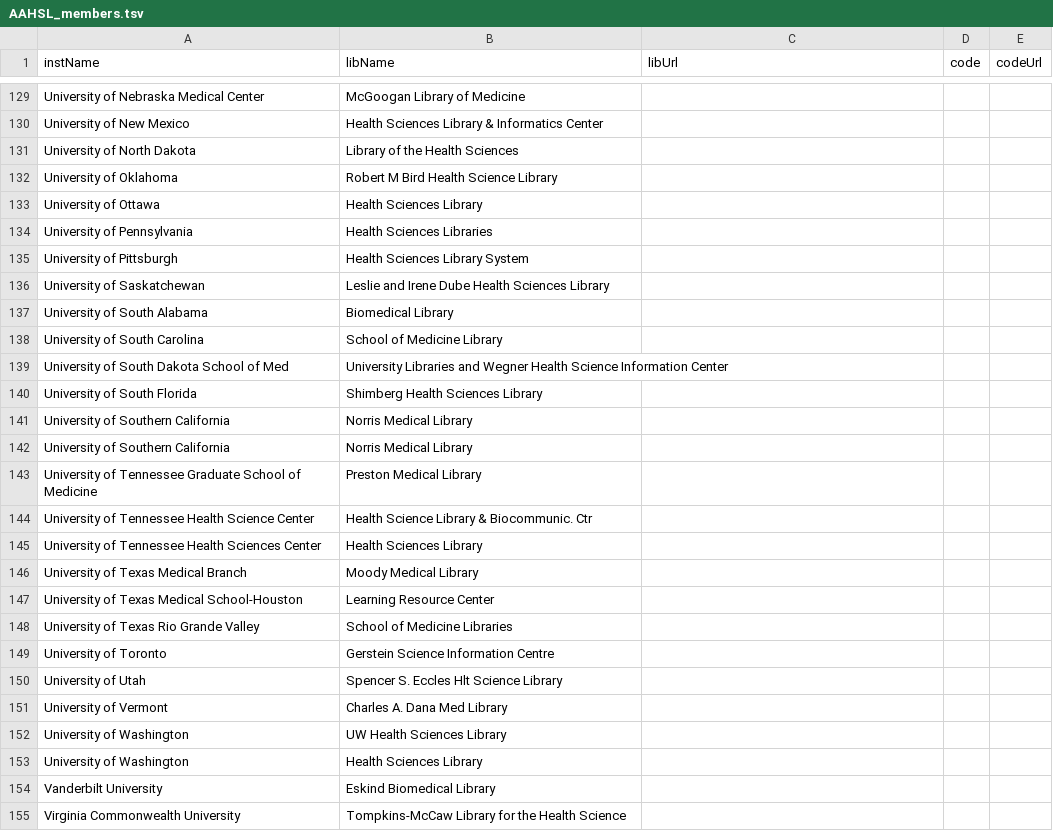
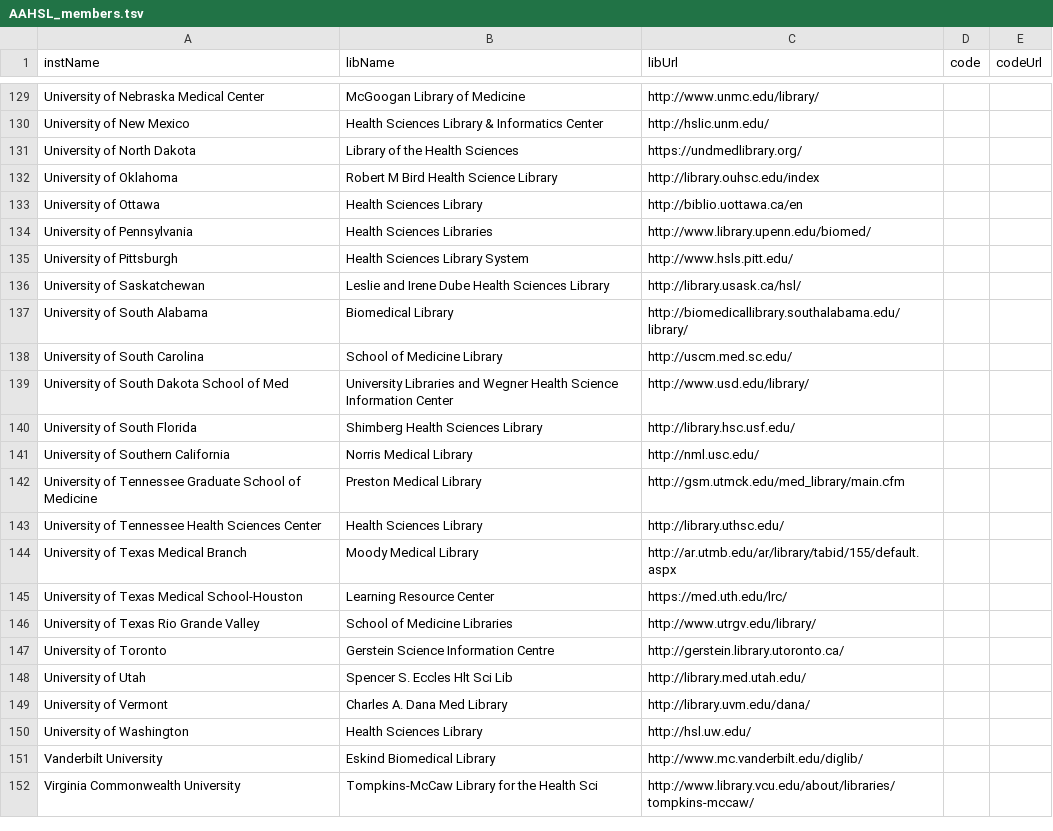
Before and after one commit to brianzelip/RDM, a TSV file: AAHSL_workspace/create-AAHSL-list/output/AAHSL_members.tsv, drawn as a sheet; only a part is shown, gaps mark what is left out; removed rows and columns are numbered as before the commit, all else as after; the diff covers the shown part only; the diff names each change by its address in the sheet, - before the commit and + after, or states it on an @@ line.

```diff
--- a/AAHSL_workspace/create-AAHSL-list/output/AAHSL_members.tsv
+++ b/AAHSL_workspace/create-AAHSL-list/output/AAHSL_members.tsv
-C129 (libUrl): (empty)
+C129 (libUrl): http://www.unmc.edu/library/
-C130 (libUrl): (empty)
+C130 (libUrl): http://hslic.unm.edu/
-C131 (libUrl): (empty)
+C131 (libUrl): https://undmedlibrary.org/
-C132 (libUrl): (empty)
+C132 (libUrl): http://library.ouhsc.edu/index
-C133 (libUrl): (empty)
+C133 (libUrl): http://biblio.uottawa.ca/en
-C134 (libUrl): (empty)
+C134 (libUrl): http://www.library.upenn.edu/biomed/
-C135 (libUrl): (empty)
+C135 (libUrl): http://www.hsls.pitt.edu/
-C136 (libUrl): (empty)
+C136 (libUrl): http://library.usask.ca/hsl/
-C137 (libUrl): (empty)
+C137 (libUrl): http://biomedicallibrary.southalabama.edu/library/
-C138 (libUrl): (empty)
+C138 (libUrl): http://uscm.med.sc.edu/
-C139 (libUrl): (empty)
+C139 (libUrl): http://www.usd.edu/library/
-C140 (libUrl): (empty)
+C140 (libUrl): http://library.hsc.usf.edu/
-C141 (libUrl): (empty)
+C141 (libUrl): http://nml.usc.edu/
-row 142: University of Southern California | Norris Medical Library
-C142 (libUrl): (empty)
+C142 (libUrl): http://gsm.utmck.edu/med_library/main.cfm
-row 144: University of Tennessee Health Science Center | Health Science Library & Biocommunic. Ctr
-C143 (libUrl): (empty)
+C143 (libUrl): http://library.uthsc.edu/
-C144 (libUrl): (empty)
+C144 (libUrl): http://ar.utmb.edu/ar/library/tabid/155/default.aspx
-C145 (libUrl): (empty)
+C145 (libUrl): https://med.uth.edu/lrc/
-C146 (libUrl): (empty)
+C146 (libUrl): http://www.utrgv.edu/library/
-C147 (libUrl): (empty)
+C147 (libUrl): http://gerstein.library.utoronto.ca/
-B148 (libName): Spencer S. Eccles Hlt Science Library
+B148 (libName): Spencer S. Eccles Hlt Sci Lib
-C148 (libUrl): (empty)
+C148 (libUrl): http://library.med.utah.edu/
-C149 (libUrl): (empty)
+C149 (libUrl): http://library.uvm.edu/dana/
-row 152: University of Washington | UW Health Sciences Library
-C150 (libUrl): (empty)
+C150 (libUrl): http://hsl.uw.edu/
-C151 (libUrl): (empty)
+C151 (libUrl): http://www.mc.vanderbilt.edu/diglib/
-B152 (libName): Tompkins-McCaw Library for the Health Science
+B152 (libName): Tompkins-McCaw Library for the Health Sci
-C152 (libUrl): (empty)
+C152 (libUrl): http://www.library.vcu.edu/about/libraries/tompkins-mccaw/
```
Also changed, not shown: 39 edited cells elsewhere in this file.
